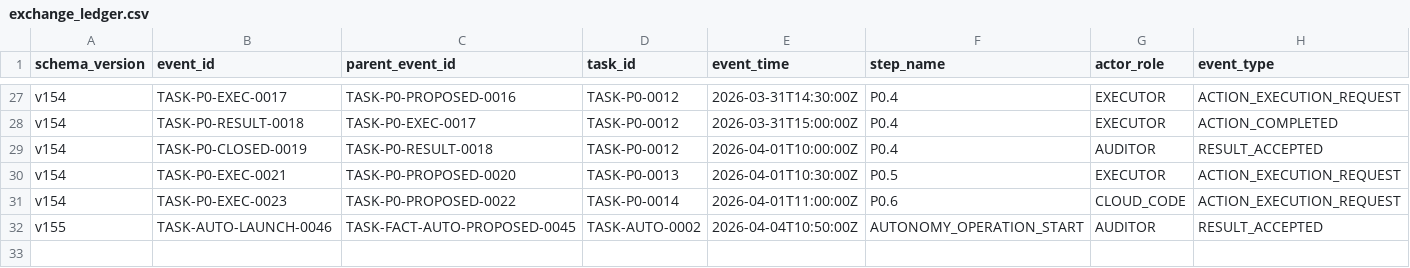
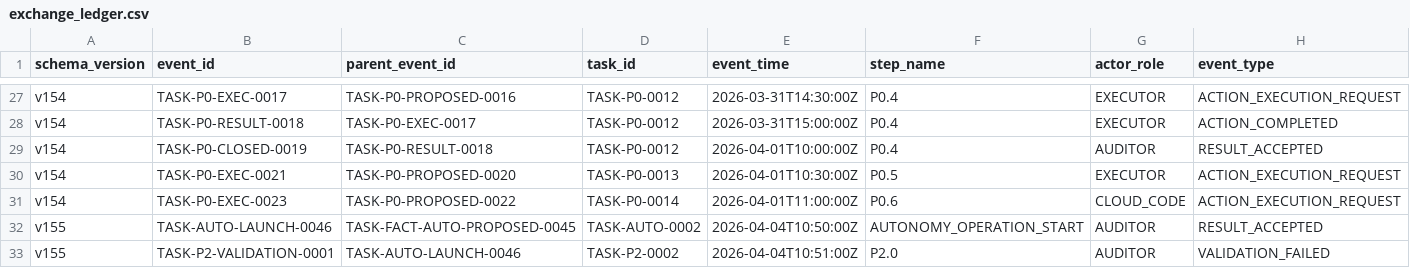
Before and after one commit to bereznyi-aleksandr/ai-devops-system, a CSV file: governance/exchange_ledger.csv, drawn as a sheet; only a part is shown, gaps mark what is left out; rows hold the shown columns only; the diff names each change by its address in the sheet, - before the commit and + after, or states it on an @@ line.

```diff
--- a/governance/exchange_ledger.csv
+++ b/governance/exchange_ledger.csv
+row 33: v155 | TASK-P2-VALIDATION-0001 | TASK-AUTO-LAUNCH-0046 | TASK-P2-0002 | 2026-04-04T10:51:00Z | P2.0 | AUDITOR | VALIDATION_FAILED
```
